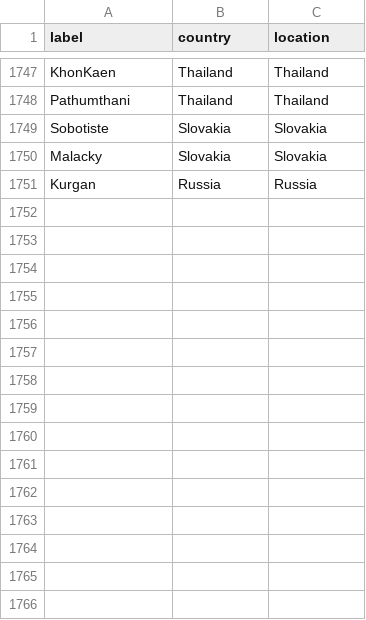
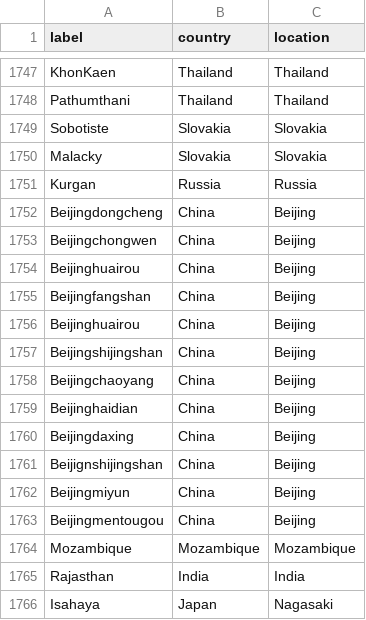
Before and after one commit to blab/nextflu, a TSV file: augur/source-data/geo_synonyms.tsv, drawn as a sheet; only a part is shown, gaps mark what is left out.

```diff
--- a/augur/source-data/geo_synonyms.tsv
+++ b/augur/source-data/geo_synonyms.tsv
@@ -1751 +1751,16 @@ Malacky	Slovakia	Slovakia
 Kurgan	Russia	Russia
+Beijingdongcheng	China	Beijing
+Beijingchongwen	China	Beijing
+Beijinghuairou	China	Beijing
+Beijingfangshan	China	Beijing
+Beijinghuairou	China	Beijing
+Beijingshijingshan	China	Beijing
+Beijingchaoyang	China	Beijing
+Beijinghaidian	China	Beijing
+Beijingdaxing	China	Beijing
+Beijignshijingshan	China	Beijing
+Beijingmiyun	China	Beijing
+Beijingmentougou	China	Beijing
+Mozambique	Mozambique	Mozambique
+Rajasthan	India	India
+Isahaya	Japan	Nagasaki
```
Also changed, not shown: 1 other file.
